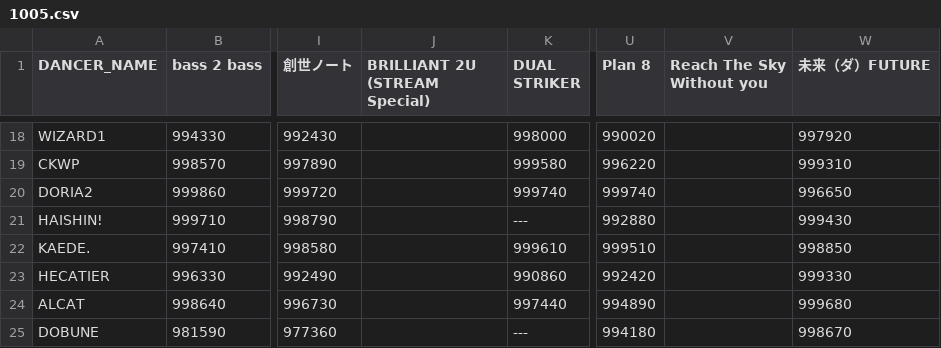
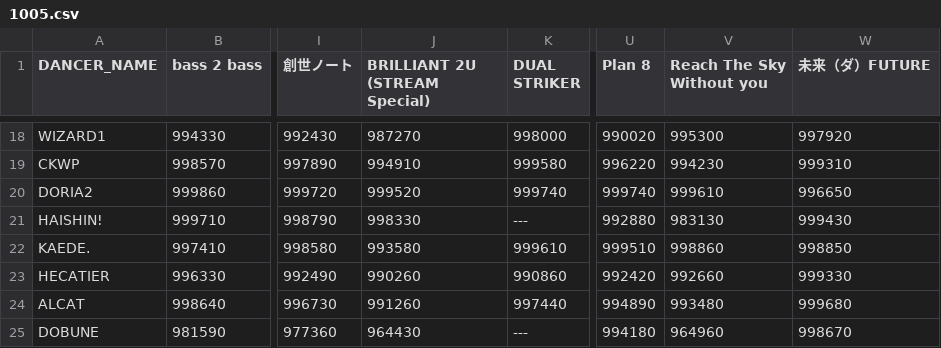
Before and after one commit to Lightun/tetsukokoromichi2, a CSV file: 1005.csv, drawn as a sheet; only a part is shown, gaps mark what is left out; the diff covers the shown part only; the diff names each change by its address in the sheet, - before the commit and + after, or states it on an @@ line.

```diff
--- a/1005.csv
+++ b/1005.csv
-J18 (BRILLIANT 2U (STREAM Special)): (empty)
+J18 (BRILLIANT 2U (STREAM Special)): 987270
-V18 (Reach The Sky Without you): (empty)
+V18 (Reach The Sky Without you): 995300
-J19 (BRILLIANT 2U (STREAM Special)): (empty)
+J19 (BRILLIANT 2U (STREAM Special)): 994910
-V19 (Reach The Sky Without you): (empty)
+V19 (Reach The Sky Without you): 994230
-J20 (BRILLIANT 2U (STREAM Special)): (empty)
+J20 (BRILLIANT 2U (STREAM Special)): 999520
-V20 (Reach The Sky Without you): (empty)
+V20 (Reach The Sky Without you): 999610
-J21 (BRILLIANT 2U (STREAM Special)): (empty)
+J21 (BRILLIANT 2U (STREAM Special)): 998330
-V21 (Reach The Sky Without you): (empty)
+V21 (Reach The Sky Without you): 983130
-J22 (BRILLIANT 2U (STREAM Special)): (empty)
+J22 (BRILLIANT 2U (STREAM Special)): 993580
-V22 (Reach The Sky Without you): (empty)
+V22 (Reach The Sky Without you): 998860
-J23 (BRILLIANT 2U (STREAM Special)): (empty)
+J23 (BRILLIANT 2U (STREAM Special)): 990260
-V23 (Reach The Sky Without you): (empty)
+V23 (Reach The Sky Without you): 992660
-J24 (BRILLIANT 2U (STREAM Special)): (empty)
+J24 (BRILLIANT 2U (STREAM Special)): 991260
-V24 (Reach The Sky Without you): (empty)
+V24 (Reach The Sky Without you): 993480
-J25 (BRILLIANT 2U (STREAM Special)): (empty)
+J25 (BRILLIANT 2U (STREAM Special)): 964430
-V25 (Reach The Sky Without you): (empty)
+V25 (Reach The Sky Without you): 964960
```
Also changed, not shown: 32 edited cells elsewhere in this file.
